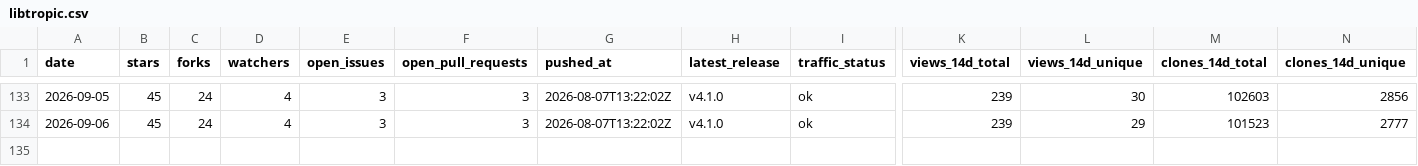
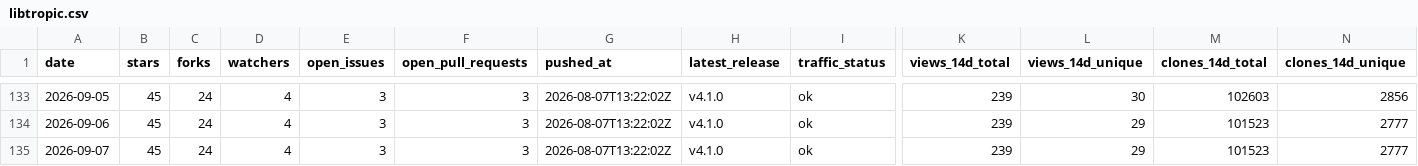
Before and after one commit to pavelpolach321/tracker, a CSV file: data/metrics/tropicsquare/libtropic.csv, drawn as a sheet; only a part is shown, gaps mark what is left out; rows hold the shown columns only; the diff names each change by its address in the sheet, - before the commit and + after, or states it on an @@ line.

```diff
--- a/data/metrics/tropicsquare/libtropic.csv
+++ b/data/metrics/tropicsquare/libtropic.csv
+row 135: 2026-09-07 | 45 | 24 | 4 | 3 | 3 | 2026-08-07T13:22:02Z | v4.1.0 | ok | 239 | 29 | 101523 | 2777
```
Also changed, not shown: data/metrics/tropicsquare/libtropic-arduino.csv, data/metrics/tropicsquare/libtropic-go.csv, 6 other files.
